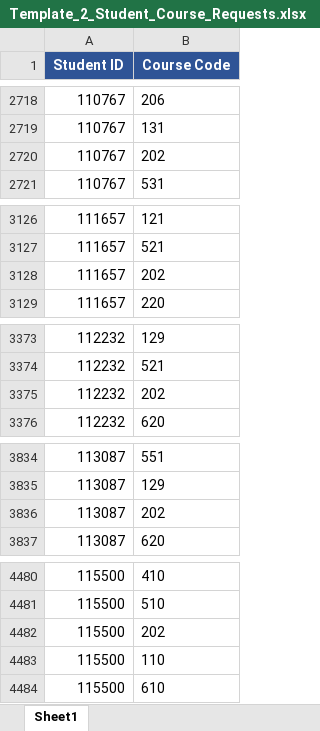
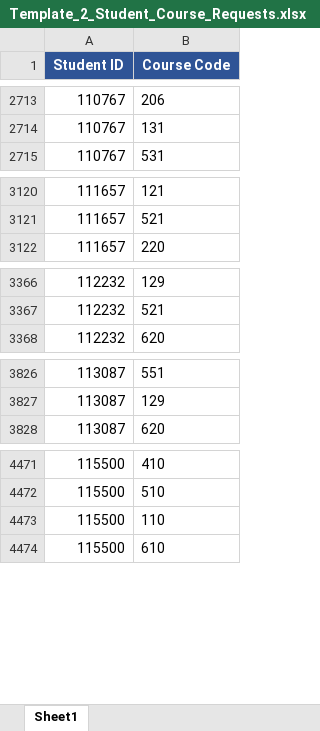
Before and after one commit to jciofalopowerllc-stack/sat-course, an Excel workbook: templates/Template_2_Student_Course_Requests.xlsx, sheet Sheet1, drawn as a sheet; only a part is shown, gaps mark what is left out; values as stored, in another font and other column widths than the file's, no borders; the diff covers the shown part only; the diff names each change by its address in the sheet, - before the commit and + after, or states it on an @@ line.

```diff
--- a/templates/Template_2_Student_Course_Requests.xlsx (sheet Sheet1)
+++ b/templates/Template_2_Student_Course_Requests.xlsx (sheet Sheet1)
-row 2720: 110767 | 202
-row 3128: 111657 | 202
-row 3375: 112232 | 202
-row 3836: 113087 | 202
-row 4482: 115500 | 202
```
Also changed, not shown: 5 removed rows elsewhere in this sheet.
